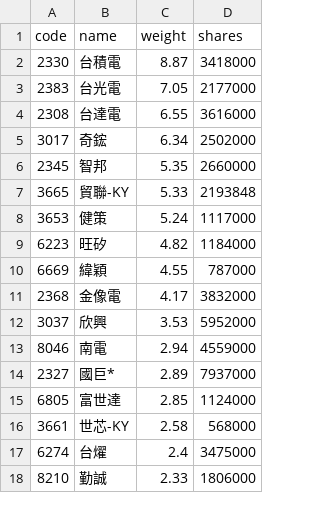
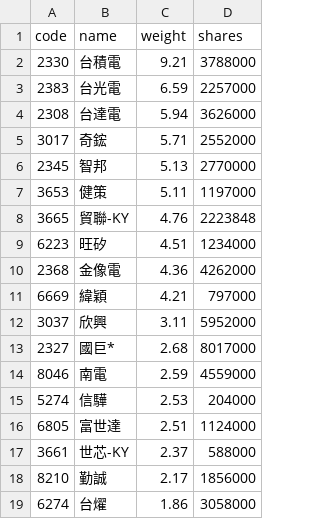
Before and after one commit to eceeff/etf_bot_for00981a, a CSV file: 00981a_holdings.csv, drawn as a sheet; only a part is shown; the diff covers the shown part only.

```diff
--- a/00981a_holdings.csv
+++ b/00981a_holdings.csv
@@ -1,18 +1,19 @@
 code,name,weight,shares
-2330,台積電,8.87,3418000
-2383,台光電,7.05,2177000
-2308,台達電,6.55,3616000
-3017,奇鋐,6.34,2502000
-2345,智邦,5.35,2660000
-3665,貿聯-KY,5.33,2193848
-3653,健策,5.24,1117000
-6223,旺矽,4.82,1184000
-6669,緯穎,4.55,787000
-2368,金像電,4.17,3832000
-3037,欣興,3.53,5952000
-8046,南電,2.94,4559000
-2327,國巨*,2.89,7937000
-6805,富世達,2.85,1124000
-3661,世芯-KY,2.58,568000
-6274,台燿,2.4,3475000
-8210,勤誠,2.33,1806000
+2330,台積電,9.21,3788000
+2383,台光電,6.59,2257000
+2308,台達電,5.94,3626000
+3017,奇鋐,5.71,2552000
+2345,智邦,5.13,2770000
+3653,健策,5.11,1197000
+3665,貿聯-KY,4.76,2223848
+6223,旺矽,4.51,1234000
+2368,金像電,4.36,4262000
+6669,緯穎,4.21,797000
+3037,欣興,3.11,5952000
+2327,國巨*,2.68,8017000
+8046,南電,2.59,4559000
+5274,信驊,2.53,204000
+6805,富世達,2.51,1124000
+3661,世芯-KY,2.37,588000
+8210,勤誠,2.17,1856000
+6274,台燿,1.86,3058000
```
Also changed, not shown: 3 added rows, 4 removed rows and 41 edited cells elsewhere in this file.
